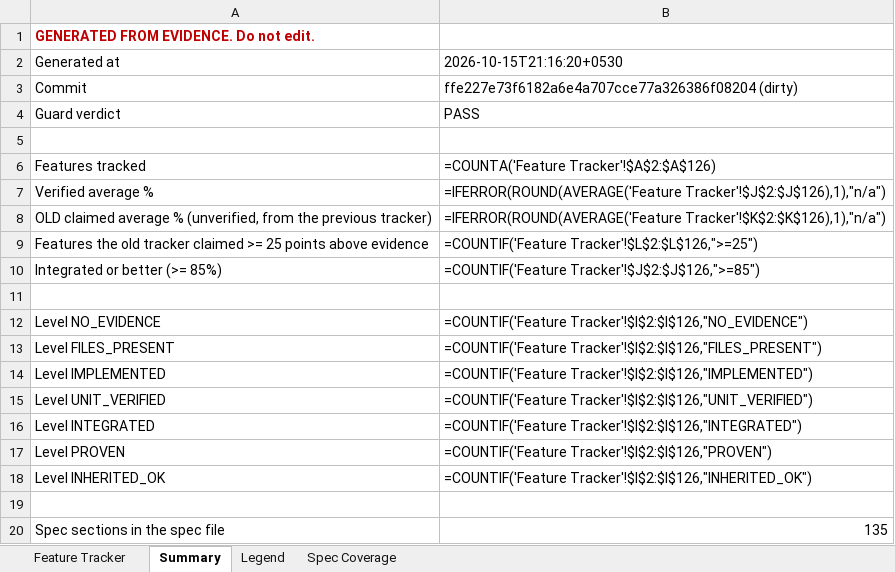
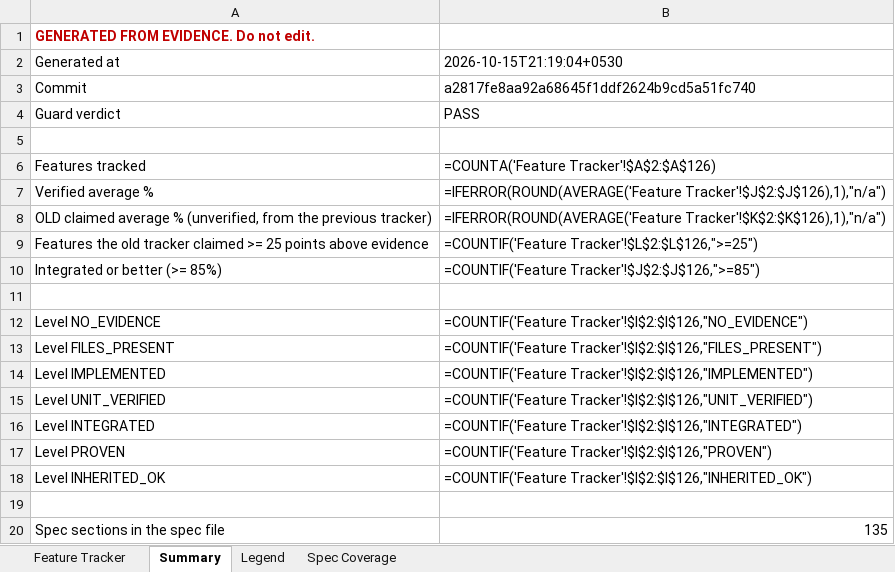
Before and after one commit to Shivamxp23/Locus-OS, an Excel workbook: .keysndocs/Documentation/Implementation Plans/Implementation Report/Locus_Implementation_Tracker.xlsx, sheet Summary, drawn as a sheet; values as stored, in another font and other column widths than the file's, no borders; formulas without a stored value are shown as written; the diff names each change by its address in the sheet, - before the commit and + after, or states it on an @@ line.

Commit message:
chore(tracker): refresh after US-12

```diff
--- a/.keysndocs/Documentation/Implementation Plans/Implementation Report/Locus_Implementation_Tracker.xlsx (sheet Summary)
+++ b/.keysndocs/Documentation/Implementation Plans/Implementation Report/Locus_Implementation_Tracker.xlsx (sheet Summary)
-B2: 2026-10-15T21:16:20+0530
+B2: 2026-10-15T21:19:04+0530
-B3: ffe227e73f6182a6e4a707cce77a326386f08204 (dirty)
+B3: a2817fe8aa92a68645f1ddf2624b9cd5a51fc740
```
Also changed, not shown: 3 other files.
